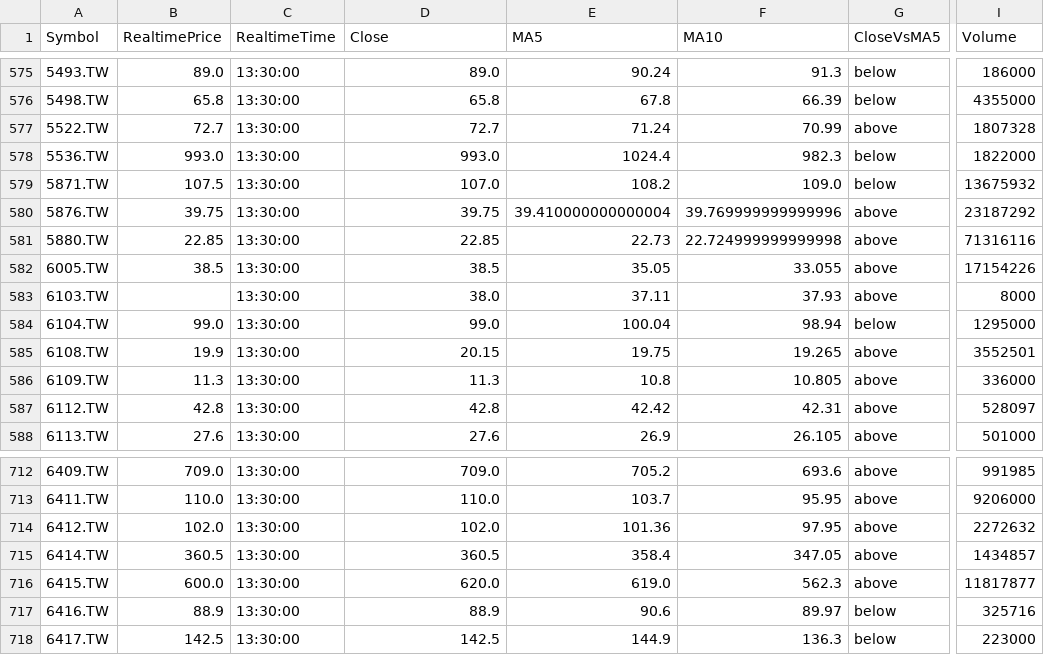
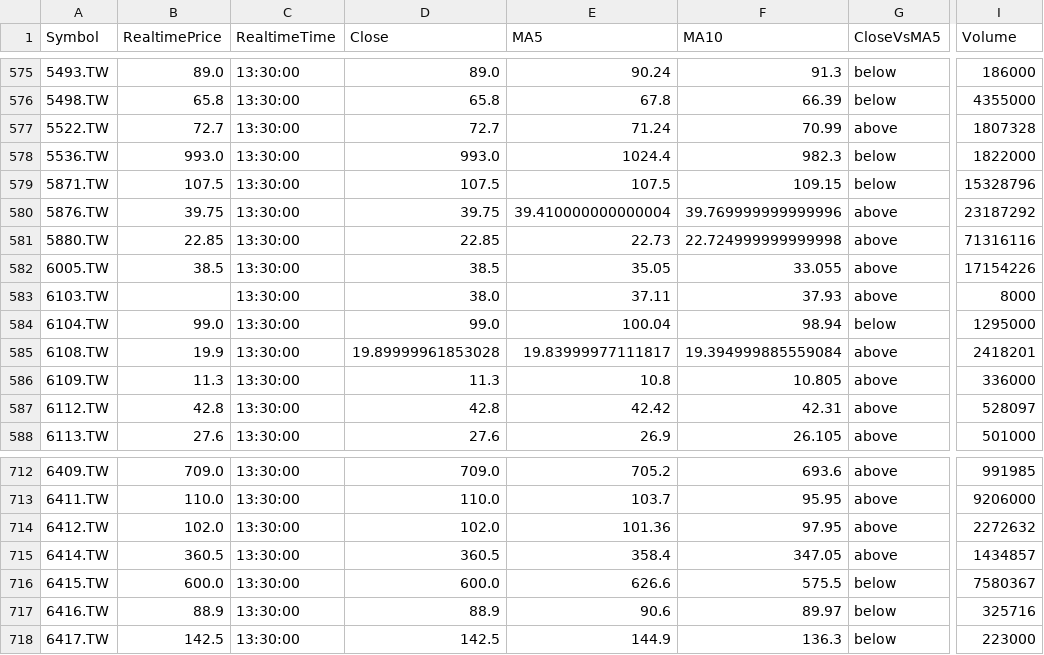
Before and after one commit to egg82413/all_monry_back_me_home, a CSV file: stock_data/summary.csv, drawn as a sheet; only a part is shown, gaps mark what is left out; the diff names each change by its address in the sheet, - before the commit and + after, or states it on an @@ line.

```diff
--- a/stock_data/summary.csv
+++ b/stock_data/summary.csv
-D579 (Close): 107.0
+D579 (Close): 107.5
-E579 (MA5): 108.2
+E579 (MA5): 107.5
-F579 (MA10): 109.0
+F579 (MA10): 109.15
-I579 (Volume): 13675932
+I579 (Volume): 15328796
-D585 (Close): 20.15
+D585 (Close): 19.89999961853028
-E585 (MA5): 19.75
+E585 (MA5): 19.83999977111817
-F585 (MA10): 19.265
+F585 (MA10): 19.394999885559084
-I585 (Volume): 3552501
+I585 (Volume): 2418201
-D716 (Close): 620.0
+D716 (Close): 600.0
-E716 (MA5): 619.0
+E716 (MA5): 626.6
-F716 (MA10): 562.3
+F716 (MA10): 575.5
-G716 (CloseVsMA5): above
+G716 (CloseVsMA5): below
-I716 (Volume): 11817877
+I716 (Volume): 7580367
```
Also changed, not shown: stock_data/update_status.csv, 7 other files.
